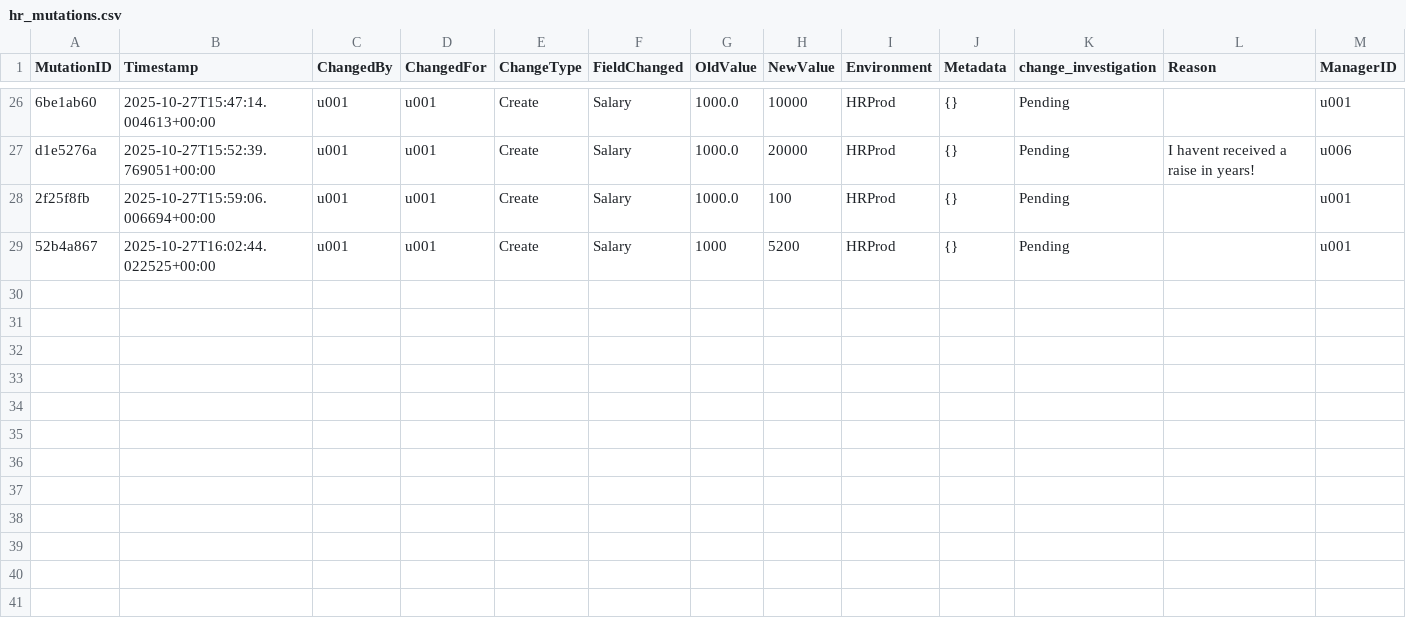
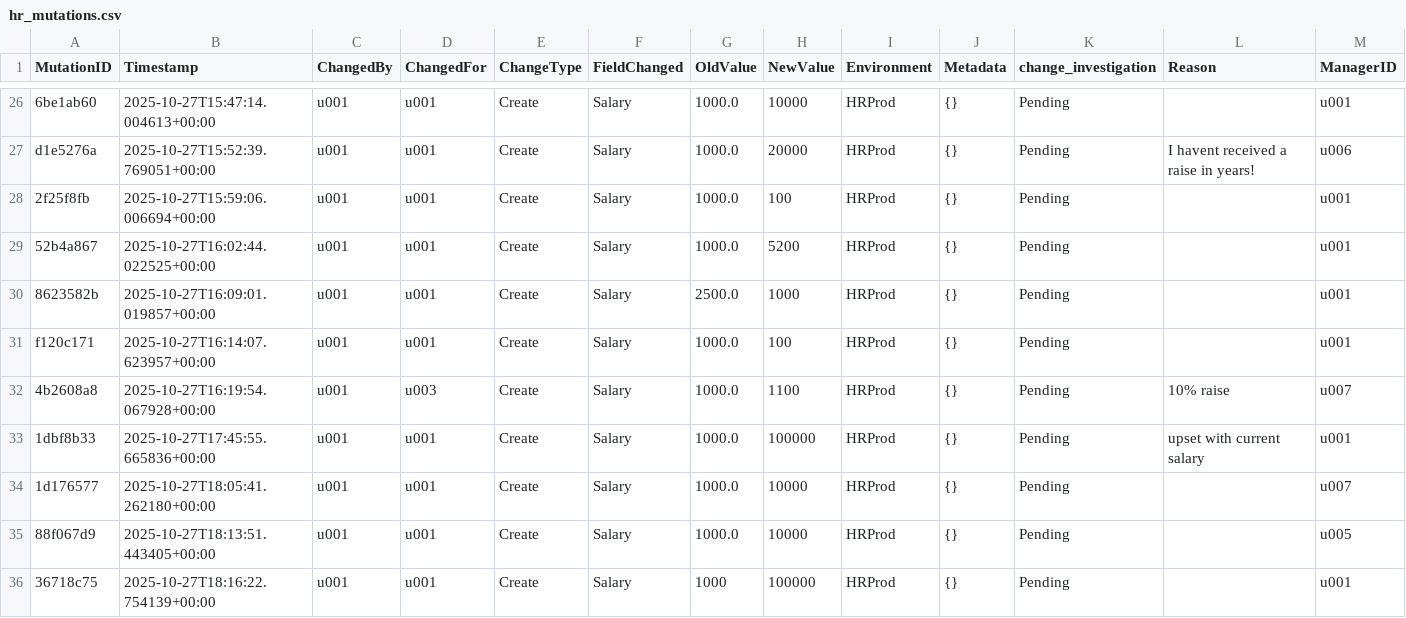
Before and after one commit to simonkrooder/KotP_Team12, a CSV file: data/hr_mutations.csv, drawn as a sheet; only a part is shown, gaps mark what is left out.

```diff
--- a/data/hr_mutations.csv
+++ b/data/hr_mutations.csv
@@ -28,2 +28,9 @@ d1e5276a,2025-10-27T15:52:39.769051+00:00,u001,u001,Create,Salary,1000.0,20000,H
 2f25f8fb,2025-10-27T15:59:06.006694+00:00,u001,u001,Create,Salary,1000.0,100,HRProd,{},Pending,,u001
-52b4a867,2025-10-27T16:02:44.022525+00:00,u001,u001,Create,Salary,1000,5200,HRProd,{},Pending,,u001
+52b4a867,2025-10-27T16:02:44.022525+00:00,u001,u001,Create,Salary,1000.0,5200,HRProd,{},Pending,,u001
+8623582b,2025-10-27T16:09:01.019857+00:00,u001,u001,Create,Salary,2500.0,1000,HRProd,{},Pending,,u001
+f120c171,2025-10-27T16:14:07.623957+00:00,u001,u001,Create,Salary,1000.0,100,HRProd,{},Pending,,u001
+4b2608a8,2025-10-27T16:19:54.067928+00:00,u001,u003,Create,Salary,1000.0,1100,HRProd,{},Pending,10% raise,u007
+1dbf8b33,2025-10-27T17:45:55.665836+00:00,u001,u001,Create,Salary,1000.0,100000,HRProd,{},Pending,upset with current salary,u001
+1d176577,2025-10-27T18:05:41.262180+00:00,u001,u001,Create,Salary,1000.0,10000,HRProd,{},Pending,,u007
+88f067d9,2025-10-27T18:13:51.443405+00:00,u001,u001,Create,Salary,1000.0,10000,HRProd,{},Pending,,u005
+36718c75,2025-10-27T18:16:22.754139+00:00,u001,u001,Create,Salary,1000,100000,HRProd,{},Pending,,u001
```
Also changed, not shown: 4 other files.
